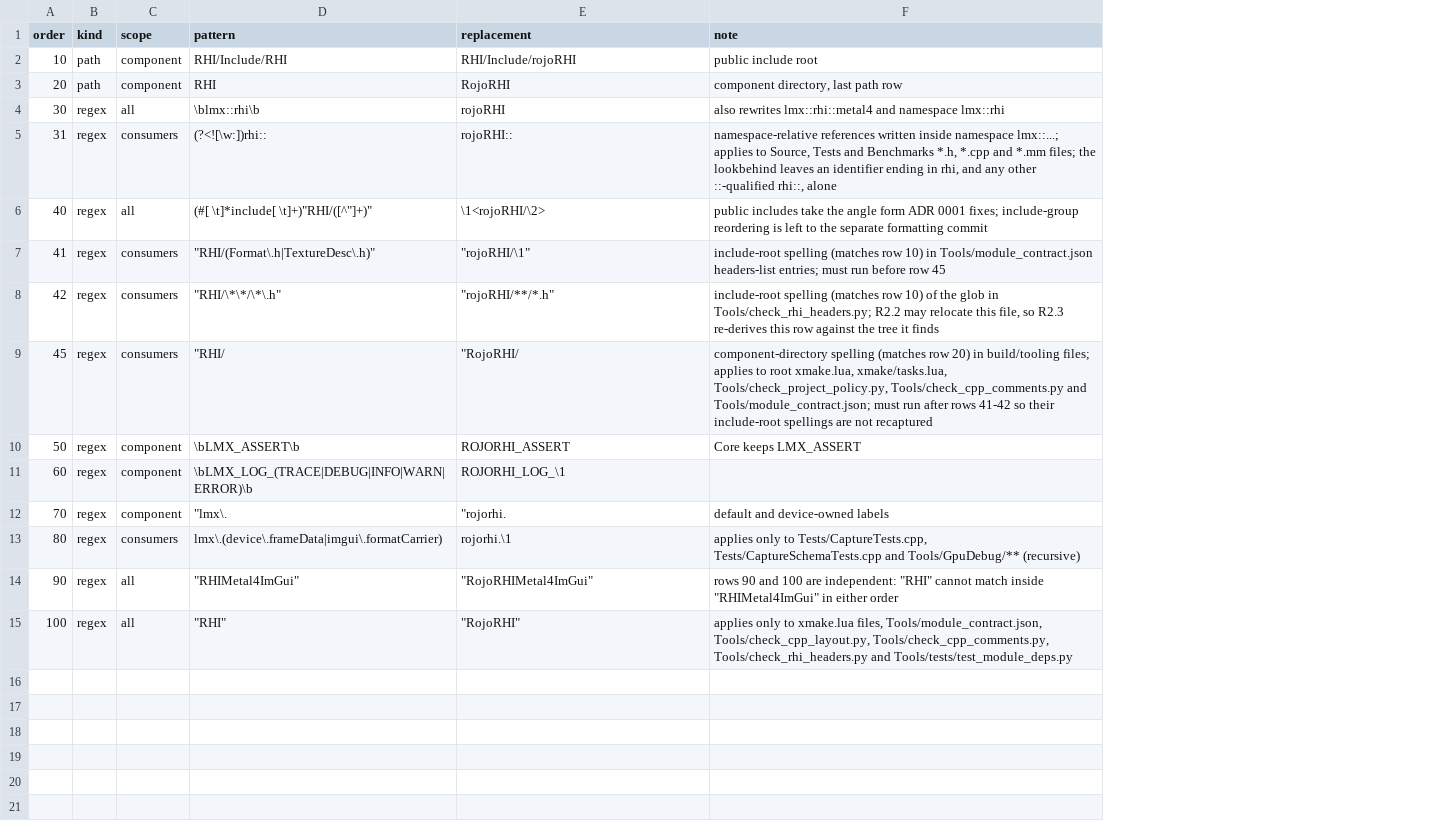
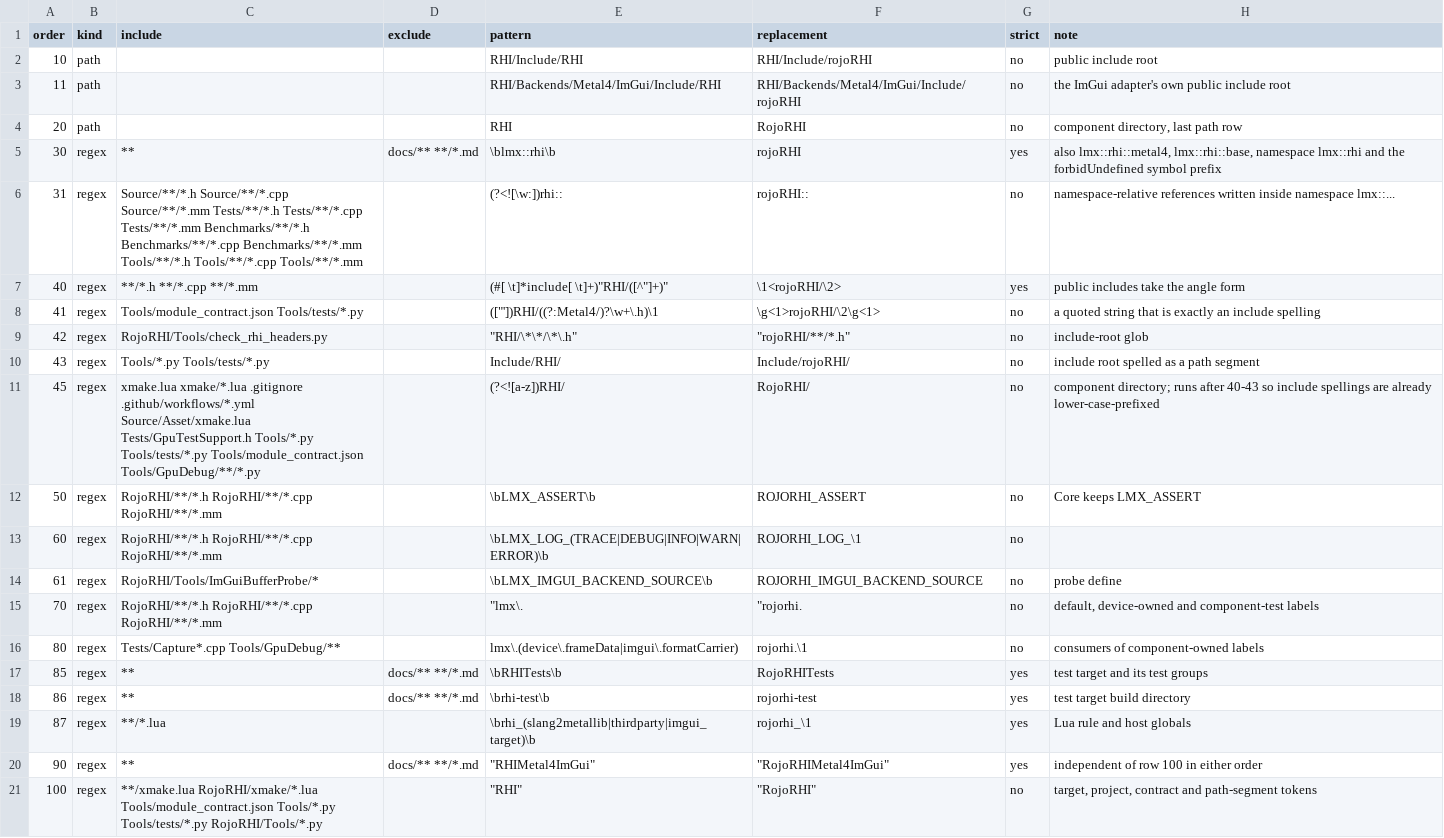
Before and after one commit to AmanThuL/rojo-rhi, a TSV file: Tools/Rename/substitution.tsv, drawn as a sheet; removed rows and columns are numbered as before the commit, all else as after; the diff names each change by its address in the sheet, - before the commit and + after, or states it on an @@ line.

Commit message:
tool: apply the recorded rename from its table

```diff
--- a/Tools/Rename/substitution.tsv
+++ b/Tools/Rename/substitution.tsv
-column C (scope), rows 2-15: component | component | all | consumers | all | consumers | consumers | consumers | component | component | component | consumers | all | all
+column C (include), rows 5-9: ** | Source/**/*.h Source/**/*.cpp Source/**/*.mm Tests/**/*.h Tests/**/*.cpp Tests/**/*.mm Benchmarks/**/*.h Benchmarks/**/*.cpp Benchmarks/**/*.mm Tools/**/*.h Tools/**/*.cpp Tools/**/*.mm | **/*.h **/*.cpp **/*.mm | Tools/module_contract.json Tools/tests/*.py | RojoRHI/Tools/check_rhi_headers.py; rows 11-13: xmake.lua xmake/*.lua .gitignore .github/workflows/*.yml Source/Asset/xmake.lua Tests/GpuTestSupport.h Tools/*.py Tools/tests/*.py Tools/module_contract.json Tools/GpuDebug/**/*.py | RojoRHI/**/*.h RojoRHI/**/*.cpp RojoRHI/**/*.mm | RojoRHI/**/*.h RojoRHI/**/*.cpp RojoRHI/**/*.mm; rows 15-16: RojoRHI/**/*.h RojoRHI/**/*.cpp RojoRHI/**/*.mm | Tests/Capture*.cpp Tools/GpuDebug/**; rows 20-21: ** | **/xmake.lua RojoRHI/xmake/*.lua Tools/module_contract.json Tools/*.py Tools/tests/*.py RojoRHI/Tools/*.py
+column D (exclude), row 5: docs/** **/*.md; row 20: docs/** **/*.md
+column G (strict), row 2: no; rows 4-9: no | yes | no | yes | no | no; rows 11-13: all no; rows 15-16: no | no; rows 20-21: yes | no
+row 3: 11 | path |  |  | RHI/Backends/Metal4/ImGui/Include/RHI | RHI/Backends/Metal4/ImGui/Include/rojoRHI | no | the ImGui adapter's own public include root
-H5 (note): also rewrites lmx::rhi::metal4 and namespace lmx::rhi
+H5 (note): also lmx::rhi::metal4, lmx::rhi::base, namespace lmx::rhi and the forbidUndefined symbol prefix
-H6 (note): …inside namespace lmx::...; applies to Source, Tests and Benchmarks *.h, *.cpp and *.mm files; the lookbehind leaves an identifier ending in rhi, and any other ::-qualified rhi::, alone
+H6 (note): …inside namespace lmx::...
-H7 (note): …angle form ADR 0001 fixes; include-group reordering is left to the separate formatting commit
+H7 (note): …angle form
-E8 (pattern): "RHI/(Format\.h|TextureDesc\.h)"
+E8 (pattern): (["'])RHI/((?:Metal4/)?\w+\.h)\1
-F8 (replacement): "rojoRHI/\1"
+F8 (replacement): \g<1>rojoRHI/\2\g<1>
-H8 (note): include-root spelling (matches row 10) in Tools/module_contract.json headers-list entries; must run before row 45
+H8 (note): a quoted string that is exactly an include spelling
-H9 (note): include-root spelling (matches row 10) of the glob in Tools/check_rhi_headers.py; R2.2 may relocate this file, so R2.3 re-derives this row against the tree it finds
+H9 (note): include-root glob
+row 10: 43 | regex | Tools/*.py Tools/tests/*.py |  | Include/RHI/ | Include/rojoRHI/ | no | include root spelled as a path segment
-E11 (pattern): "RHI/
+E11 (pattern): (?<![a-z])RHI/
-F11 (replacement): "RojoRHI/
+F11 (replacement): RojoRHI/
-H11 (note): component-directory spelling (matches row 20) in build/tooling files; applies to root xmake.lua, xmake/tasks.lua, Tools/check_project_policy.py, Tools/check_cpp_comments.py and Tools/module_contract.json; must run after rows 41-42 so their include-root spellings are not recaptured
+H11 (note): component directory; runs after 40-43 so include spellings are already lower-case-prefixed
+row 14: 61 | regex | RojoRHI/Tools/ImGuiBufferProbe/* |  | \bLMX_IMGUI_BACKEND_SOURCE\b | ROJORHI_IMGUI_BACKEND_SOURCE | no | probe define
-H15 (note): default and device-owned labels
+H15 (note): default, device-owned and component-test labels
-H16 (note): applies only to Tests/CaptureTests.cpp, Tests/CaptureSchemaTests.cpp and Tools/GpuDebug/** (recursive)
+H16 (note): consumers of component-owned labels
+row 17: 85 | regex | ** | docs/** **/*.md | \bRHITests\b | RojoRHITests | yes | test target and its test groups
+row 18: 86 | regex | ** | docs/** **/*.md | \brhi-test\b | rojorhi-test | yes | test target build directory
+row 19: 87 | regex | **/*.lua |  | \brhi_(slang2metallib|thirdparty|imgui_target)\b | rojorhi_\1 | yes | Lua rule and host globals
-H20 (note): rows 90 and 100 are independent: "RHI" cannot match inside "RHIMetal4ImGui" in either…
+H20 (note): independent of row 100 in either…
-H21 (note): applies only to xmake.lua files, Tools/module_contract.json, Tools/check_cpp_layout.py, Tools/check_cpp_comments.py, Tools/check_rhi_headers.py and Tools/tests/test_module_deps.py
+H21 (note): target, project, contract and path-segment tokens
```
Also changed, not shown: 1 other file.
